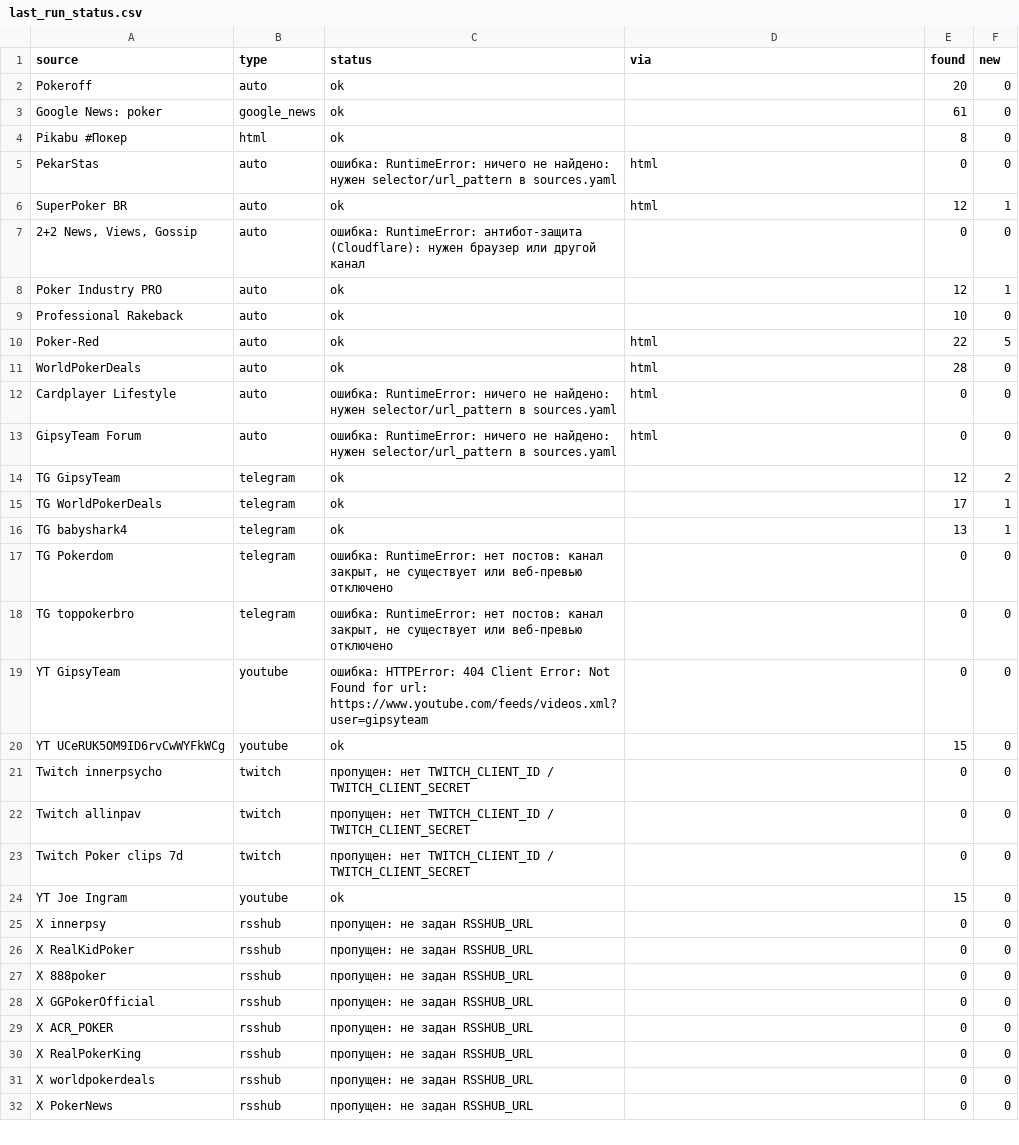
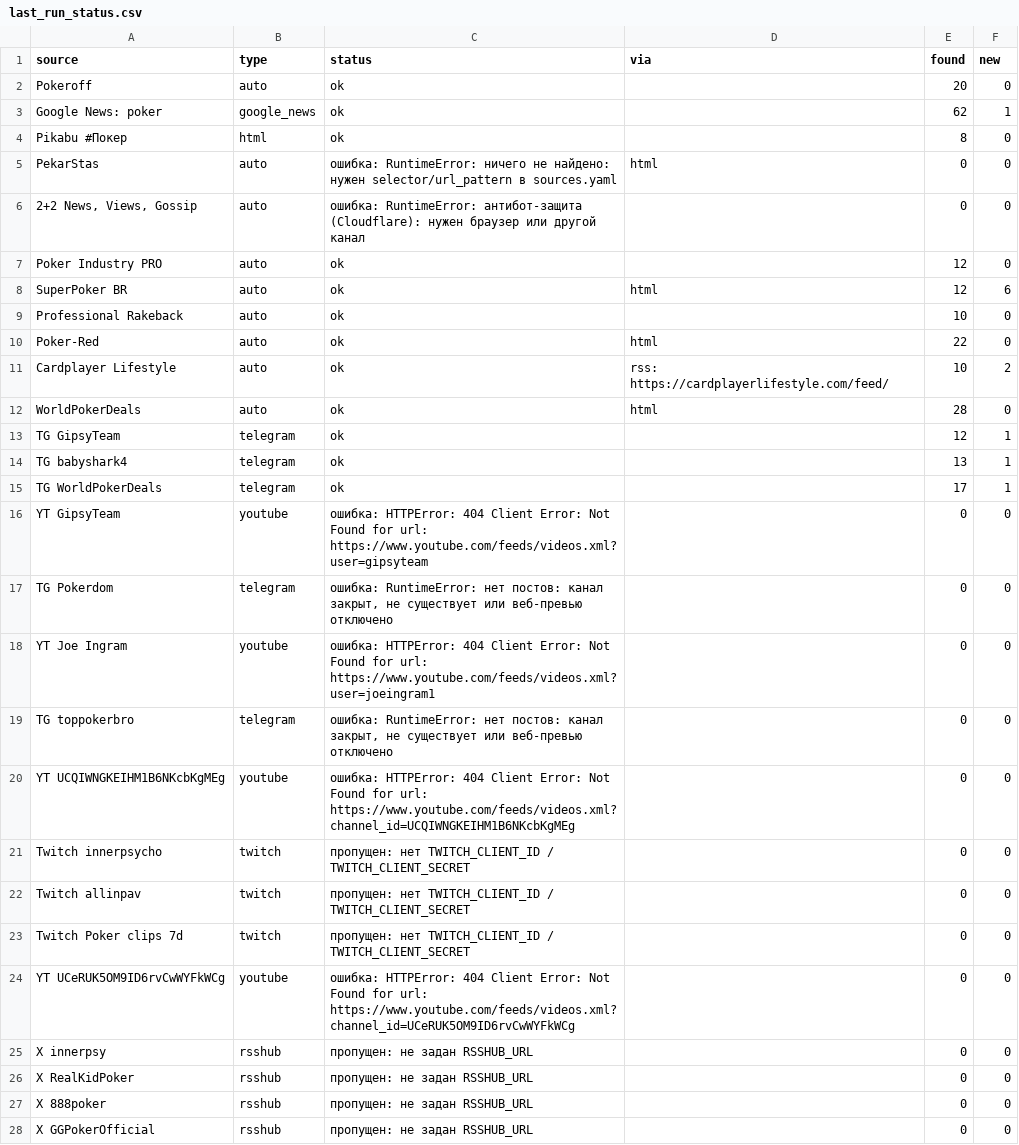
Before and after one commit to marta702/pokeroff-news, a CSV file: out/last_run_status.csv, drawn as a sheet; only a part is shown; the shorter side is filled out with more unchanged rows; the diff covers the shown part only.

```diff
--- a/out/last_run_status.csv
+++ b/out/last_run_status.csv
@@ -2,20 +2,20 @@
 Pokeroff,auto,ok,,20,0
-Google News: poker,google_news,ok,,61,0
+Google News: poker,google_news,ok,,62,1
 Pikabu #Покер,html,ok,,8,0
 PekarStas,auto,ошибка: RuntimeError: ничего не найдено: нужен selector/url_pattern в sources.yaml,html,0,0
-SuperPoker BR,auto,ok,html,12,1
 "2+2 News, Views, Gossip",auto,ошибка: RuntimeError: антибот-защита (Cloudflare): нужен браузер или другой канал,,0,0
-Poker Industry PRO,auto,ok,,12,1
+Poker Industry PRO,auto,ok,,12,0
+SuperPoker BR,auto,ok,html,12,6
 Professional Rakeback,auto,ok,,10,0
-Poker-Red,auto,ok,html,22,5
+Poker-Red,auto,ok,html,22,0
+Cardplayer Lifestyle,auto,ok,rss: https://cardplayerlifestyle.com/feed/,10,2
 WorldPokerDeals,auto,ok,html,28,0
-Cardplayer Lifestyle,auto,ошибка: RuntimeError: ничего не найдено: нужен selector/url_pattern в sources.yaml,html,0,0
-GipsyTeam Forum,auto,ошибка: RuntimeError: ничего не найдено: нужен selector/url_pattern в sources.yaml,html,0,0
-TG GipsyTeam,telegram,ok,,12,2
+TG GipsyTeam,telegram,ok,,12,1
+TG babyshark4,telegram,ok,,13,1
 TG WorldPokerDeals,telegram,ok,,17,1
-TG babyshark4,telegram,ok,,13,1
+YT GipsyTeam,youtube,ошибка: HTTPError: 404 Client Error: Not Found for url: https://www.youtube.com/feeds/videos.xml?user=gipsyteam,,0,0
 TG Pokerdom,telegram,"ошибка: RuntimeError: нет постов: канал закрыт, не существует или веб-превью отключено",,0,0
+YT Joe Ingram,youtube,ошибка: HTTPError: 404 Client Error: Not Found for url: https://www.youtube.com/feeds/videos.xml?user=joeingram1,,0,0
 TG toppokerbro,telegram,"ошибка: RuntimeError: нет постов: канал закрыт, не существует или веб-превью отключено",,0,0
-YT GipsyTeam,youtube,ошибка: HTTPError: 404 Client Error: Not Found for url: https://www.youtube.com/feeds/videos.xml?user=gipsyteam,,0,0
-YT UCeRUK5OM9ID6rvCwWYFkWCg,youtube,ok,,15,0
+YT UCQIWNGKEIHM1B6NKcbKgMEg,youtube,ошибка: HTTPError: 404 Client Error: Not Found for url: https://www.youtube.com/feeds/videos.xml?channel_id=UCQIWNGKEIHM1B6NKcbKgMEg,,0,0
 Twitch innerpsycho,twitch,пропущен: нет TWITCH_CLIENT_ID / TWITCH_CLIENT_SECRET,,0,0
@@ -23,3 +23,3 @@ Twitch allinpav,twitch,пропущен: нет TWITCH_CLIENT_ID / TWITCH_CLIENT
 Twitch Poker clips 7d,twitch,пропущен: нет TWITCH_CLIENT_ID / TWITCH_CLIENT_SECRET,,0,0
-YT Joe Ingram,youtube,ok,,15,0
+YT UCeRUK5OM9ID6rvCwWYFkWCg,youtube,ошибка: HTTPError: 404 Client Error: Not Found for url: https://www.youtube.com/feeds/videos.xml?channel_id=UCeRUK5OM9ID6rvCwWYFkWCg,,0,0
 X innerpsy,rsshub,пропущен: не задан RSSHUB_URL,,0,0
```
Also changed, not shown: 3 added rows, 4 removed rows and 2 edited cells elsewhere in this file, 3 other files.
